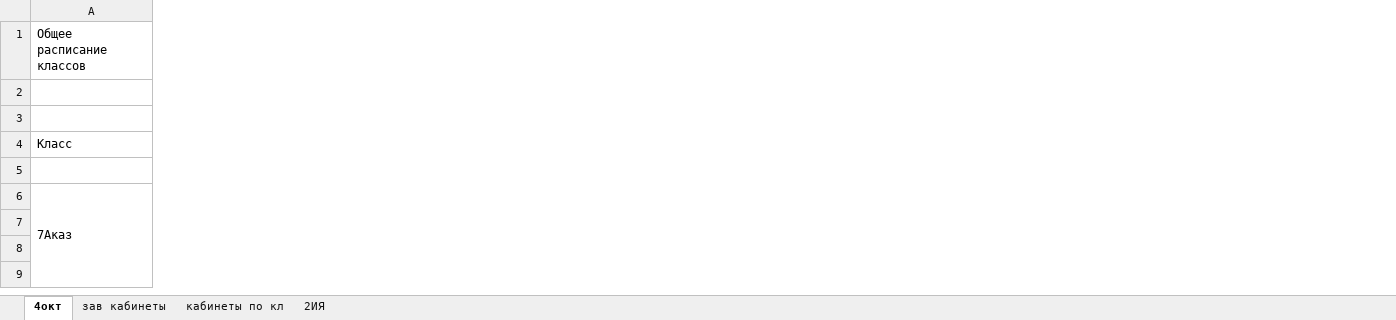
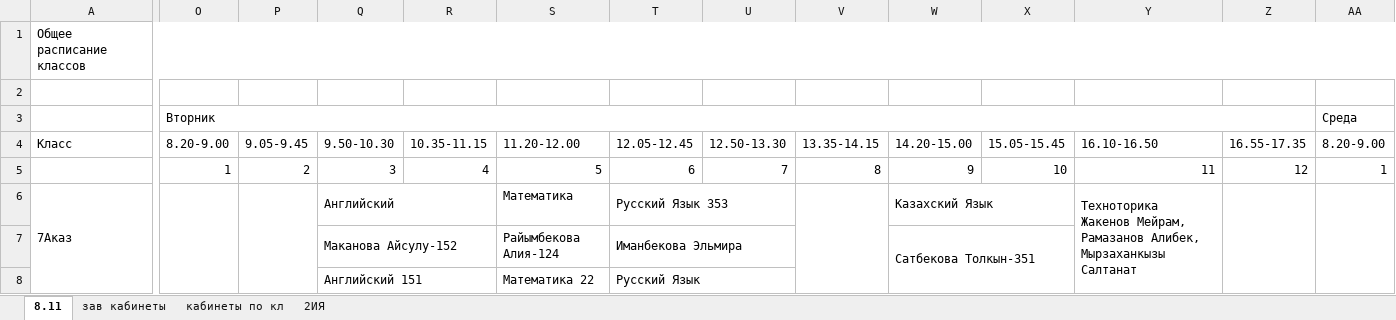
Before and after one commit to JustTrott/NISBot, an Excel workbook: schedule.xlsx, sheet 8.11, drawn as a sheet; only a part is shown, gaps mark what is left out; values as stored, in another font and other column widths than the file's, no cell formats; removed rows and columns are numbered as before the commit, all else as after; rows hold the shown columns only; ↵ is a line break in a cell; the diff covers the shown part only; the diff names each change by its address in the sheet, - before the commit and + after, or states it on an @@ line.

```diff
--- a/schedule.xlsx (sheet 8.11)
+++ b/schedule.xlsx (sheet 8.11)
-sheet tab: 4окт
+sheet tab: 8.11
@@ column O unhidden, rows 3-5: Вторник | 8.20-9.00 | 1 @@
@@ column P unhidden, rows 4-5: 9.05-9.45 | 2 @@
@@ column Q unhidden, rows 4-8: 9.50-10.30 | 3 | Английский | Маканова Айсулу-152 | Английский 151 @@
@@ column R unhidden, rows 4-5: 10.35-11.15 | 4 @@
@@ column S unhidden, rows 4-8: 11.20-12.00 | 5 | Математика | Райымбекова Алия-124 | Математика 22 @@
@@ column T unhidden, rows 4-8: 12.05-12.45 | 6 | Русский Язык 353 | Иманбекова Эльмира | Русский Язык @@
@@ column U unhidden, rows 4-5: 12.50-13.30 | 7 @@
@@ column V unhidden, rows 4-5: 13.35-14.15 | 8 @@
@@ column W unhidden, rows 4-7: 14.20-15.00 | 9 | Казахский Язык | Сатбекова Толкын-351 @@
@@ column X unhidden, rows 4-5: 15.05-15.45 | 10 @@
@@ column Y unhidden, rows 4-6: 16.10-16.50 | 11 | Техноторика ↵ Жакенов Мейрам, Рамазанов Алибек, Мырзаханкызы Салтанат @@
@@ column Z unhidden, rows 4-5: 16.55-17.35 | 12 @@
@@ column AA unhidden, rows 3-5: Среда | 8.20-9.00 | 1 @@
-row 9: (empty)
```
Also changed, not shown: 8 added rows, 7 removed rows, 35 added columns, 61 edited cells and merged cells elsewhere in this sheet, sheet зав кабинеты, cell formats, hidden cells, 1 other file.
